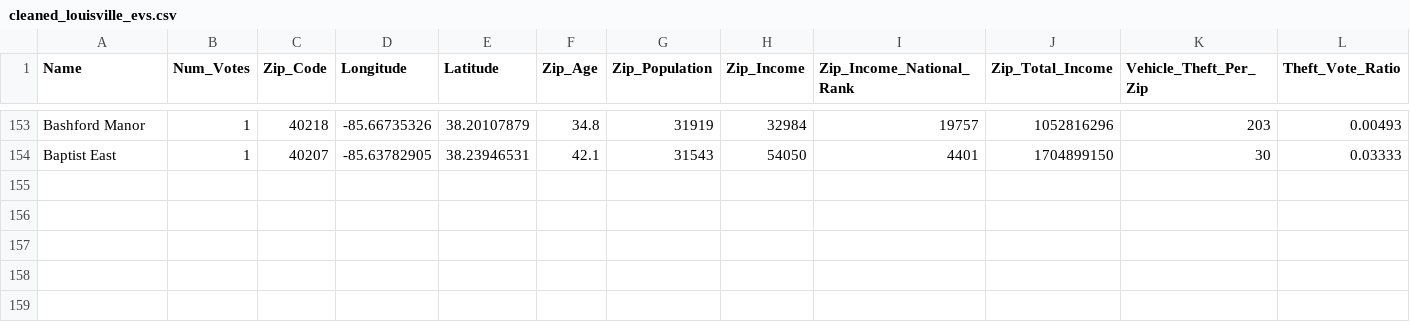
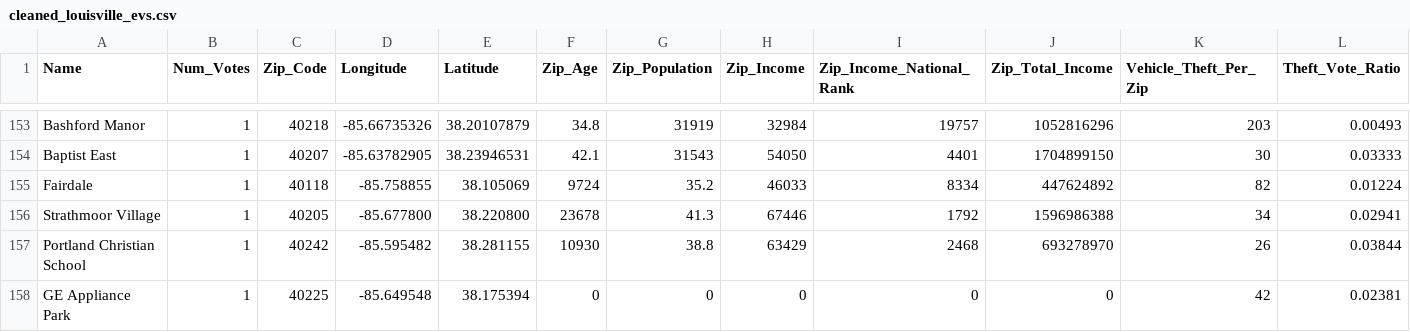
Before and after one commit to stefanalytical/louisville-ev-locations, a CSV file: clean_data/cleaned_louisville_evs.csv, drawn as a sheet; only a part is shown, gaps mark what is left out; rows hold the shown columns only; the diff names each change by its address in the sheet, - before the commit and + after, or states it on an @@ line.

```diff
--- a/clean_data/cleaned_louisville_evs.csv
+++ b/clean_data/cleaned_louisville_evs.csv
+row 155: Fairdale | 1 | 40118 | -85.758855 | 38.105069 | 9724 | 35.2 | 46033 | 8334 | 447624892 | 82 | 0.01224
+row 156: Strathmoor Village | 1 | 40205 | -85.677800 | 38.220800 | 23678 | 41.3 | 67446 | 1792 | 1596986388 | 34 | 0.02941
+row 157: Portland Christian School | 1 | 40242 | -85.595482 | 38.281155 | 10930 | 38.8 | 63429 | 2468 | 693278970 | 26 | 0.03844
+row 158: GE Appliance Park | 1 | 40225 | -85.649548 | 38.175394 | 0 | 0 | 0 | 0 | 0 | 42 | 0.02381
```
Also changed, not shown: 1 other file.
